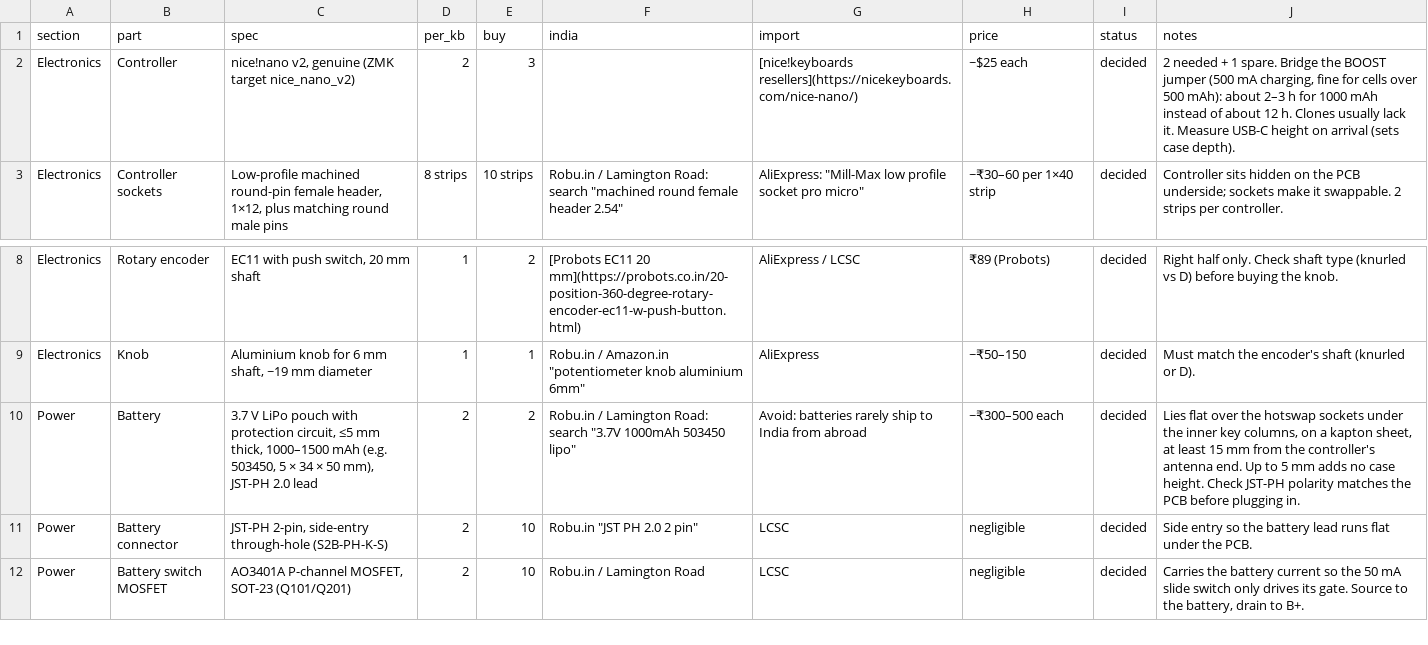
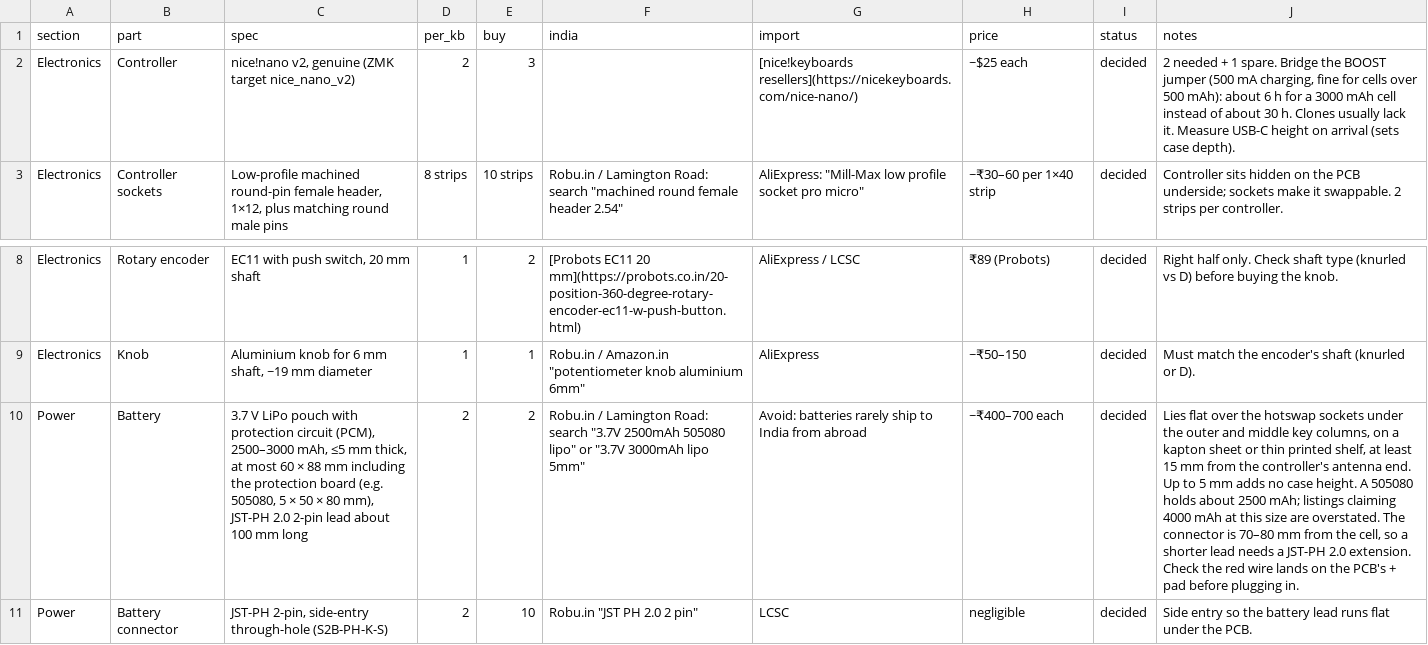
Before and after one commit to milindmadhukar/keygen, a CSV file: bom/bom.csv, drawn as a sheet; only a part is shown, gaps mark what is left out; the shorter side is filled out with more unchanged rows; the diff names each change by its address in the sheet, - before the commit and + after, or states it on an @@ line.

Commit message:
Raise the battery to 2500–3000 mAh per half
The underside has room for a pouch up to 60 x 88 mm; thickness (5 mm)
is the real limit. The cell now sits under the outer and middle key
columns, clear of the antenna keep-out, with a lead long enough to
reach the connector. Charge time with BOOST is about 6 h.

```diff
--- a/bom/bom.csv
+++ b/bom/bom.csv
-J2 (notes): …mAh): about 2–3 h for 1000 mAh instead of about 12 h. Clones…
+J2 (notes): …mAh): about 6 h for a 3000 mAh cell instead of about 30 h. Clones…
-C10 (spec): …with protection circuit, ≤5 mm thick, 1000–1500 mAh (e.g. 503450, 5 × 34 × 50 mm), JST-PH 2.0 lead
+C10 (spec): …with protection circuit (PCM), 2500–3000 mAh, ≤5 mm thick, at most 60 × 88 mm including the protection board (e.g. 505080, 5 × 50 × 80 mm), JST-PH 2.0 2-pin lead about 100 mm long
-F10 (india): …search "3.7V 1000mAh 503450 lipo"
+F10 (india): …search "3.7V 2500mAh 505080 lipo" or "3.7V 3000mAh lipo 5mm"
-H10 (price): ~₹300–500 each
+H10 (price): ~₹400–700 each
-J10 (notes): …under the inner key columns, on a kapton sheet, at least 15 mm from the controller's antenna end. Up to 5 mm adds no case height. Check JST-PH polarity matches the PCB before plugging…
+J10 (notes): …under the outer and middle key columns, on a kapton sheet or thin printed shelf, at least 15 mm from the controller's antenna end. Up to 5 mm adds no case height. A 505080 holds about 2500 mAh; listings claiming 4000 mAh at this size are overstated. The connector is 70–80 mm from the cell, so a shorter lead needs a JST-PH 2.0 extension. Check the red wire lands on the PCB's + pad before plugging…
```
Also changed, not shown: 3 other files.
